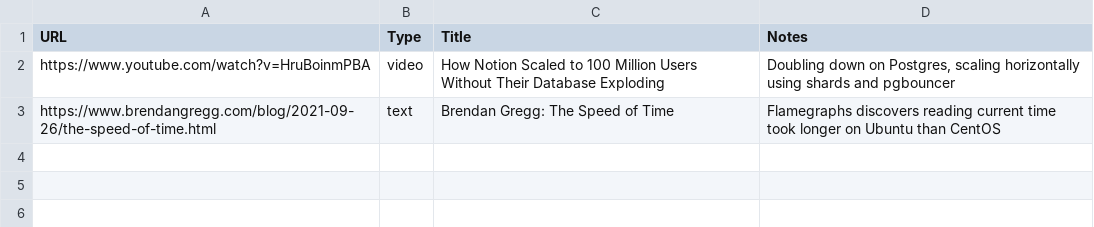
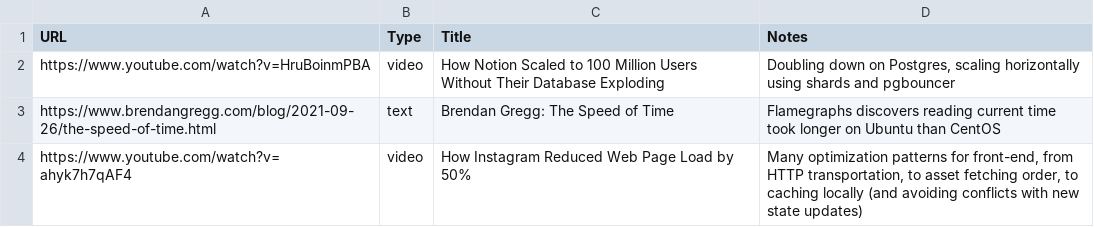
Before and after one commit to chelmertz/chelmertz.github.io, a CSV file: tables/sysdesign.csv, drawn as a sheet; the diff names each change by its address in the sheet, - before the commit and + after, or states it on an @@ line.

Commit message:
feat(sysdesign): link to instagram frontend optimizations

```diff
--- a/tables/sysdesign.csv
+++ b/tables/sysdesign.csv
+row 4: https://www.youtube.com/watch?v=ahyk7h7qAF4 | video | How Instagram Reduced Web Page Load by 50% | Many optimization patterns for front-end, from HTTP transportation, to asset fetching order, to caching locally (and avoiding conflicts with new state updates)
```
Also changed, not shown: 2 other files.
